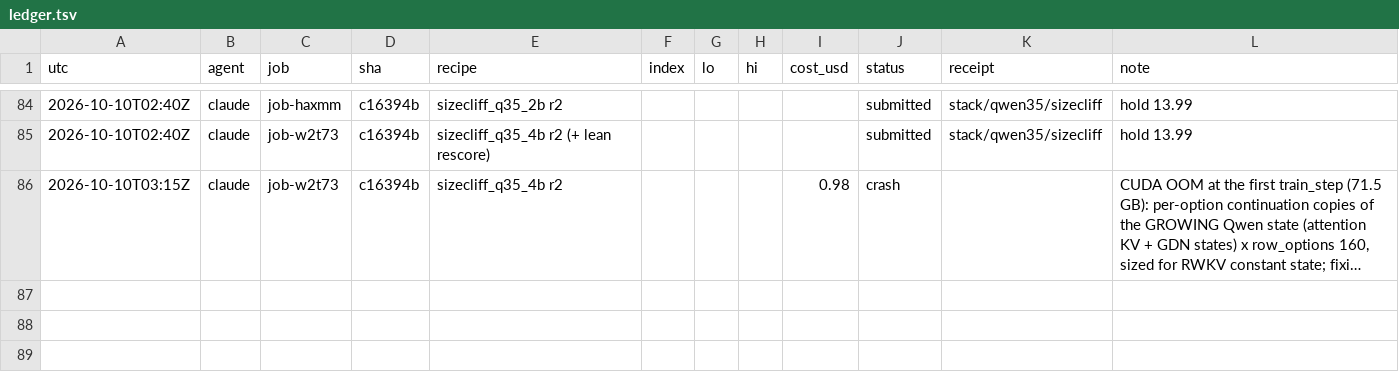
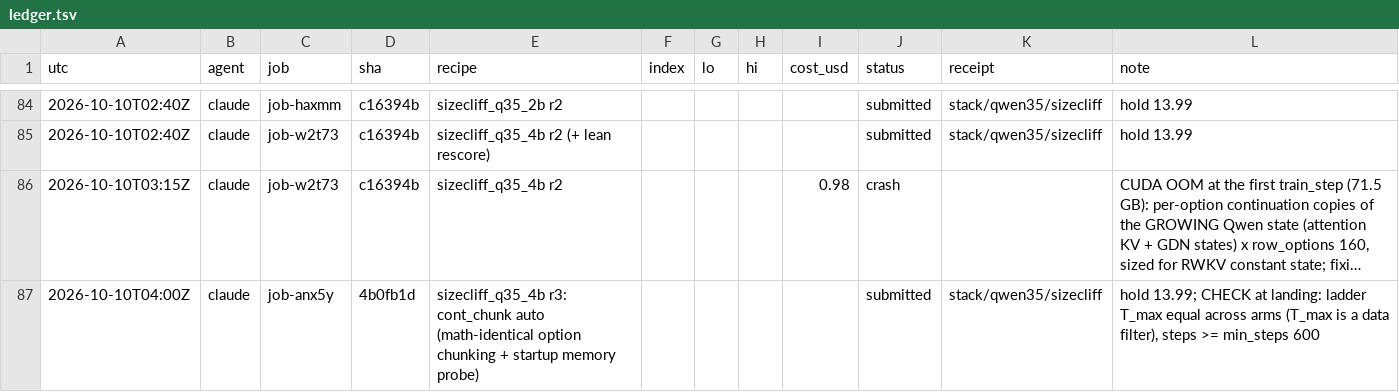
Before and after one commit to apumutyala/State-Space-Decision-Model, a TSV file: results/ledger.tsv, drawn as a sheet; only a part is shown, gaps mark what is left out; long unchanged cells end in …; the diff names each change by its address in the sheet, - before the commit and + after, or states it on an @@ line.

Commit message:
ledger: size-cliff 4B r3 submitted

```diff
--- a/results/ledger.tsv
+++ b/results/ledger.tsv
+row 87: 2026-10-10T04:00Z | claude | job-anx5y | 4b0fb1d | sizecliff_q35_4b r3: cont_chunk auto (math-identical option chunking + startup memory probe) |  |  |  |  | submitted | stack/qwen35/sizecliff | hold 13.99; CHECK at landing: ladder T_max equal across arms (T_max is a data filter), steps >= min_steps 600
```
